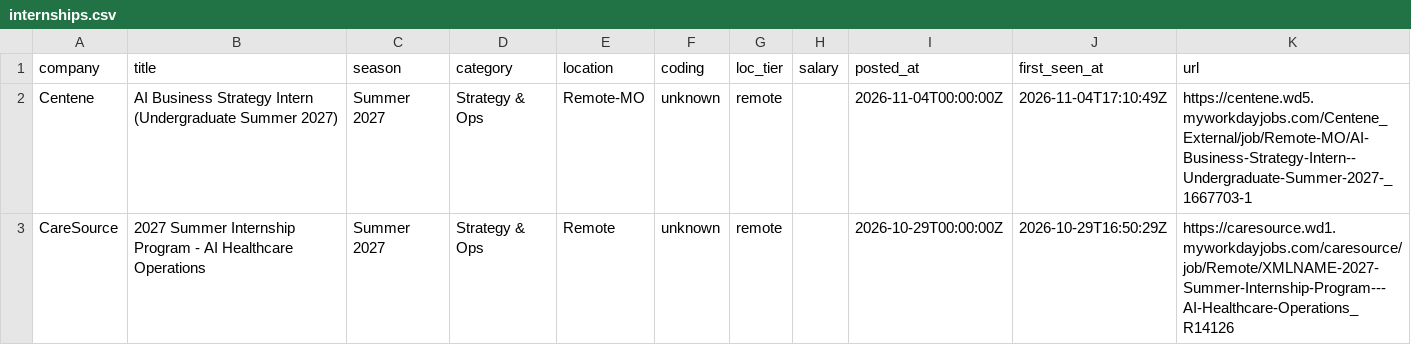
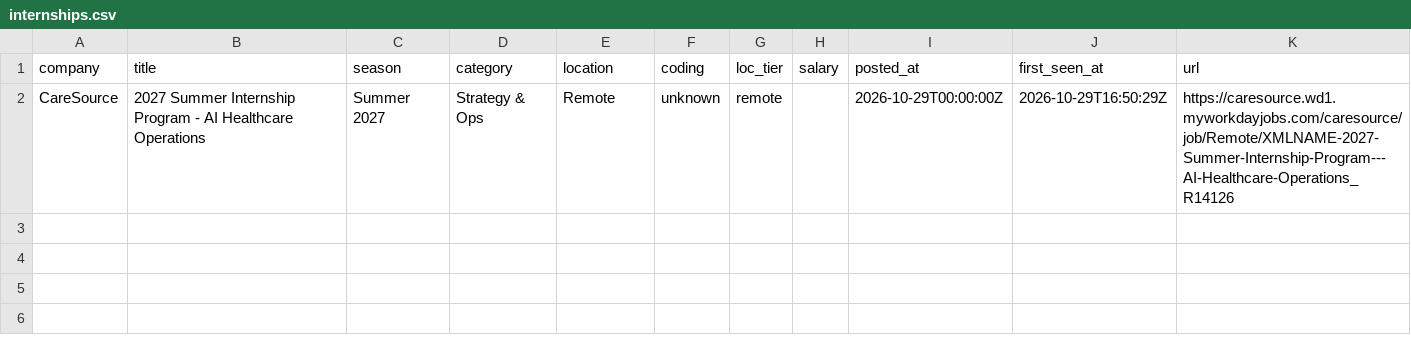
Before and after one commit to shanp23/aiinternshiptracker, a CSV file: data/internships.csv, drawn as a sheet; the diff names each change by its address in the sheet, - before the commit and + after, or states it on an @@ line.

```diff
--- a/data/internships.csv
+++ b/data/internships.csv
-row 2: Centene | AI Business Strategy Intern (Undergraduate Summer 2027) | Summer 2027 | Strategy & Ops | Remote-MO | unknown | remote |  | 2026-11-04T00:00:00Z | 2026-11-04T17:10:49Z | https://centene.wd5.myworkdayjobs.com/Centene_External/job/Remote-MO/AI-Business-Strategy-Intern--Undergraduate-Summer-2027-_1667703-1
```
Also changed, not shown: 10 other files.
